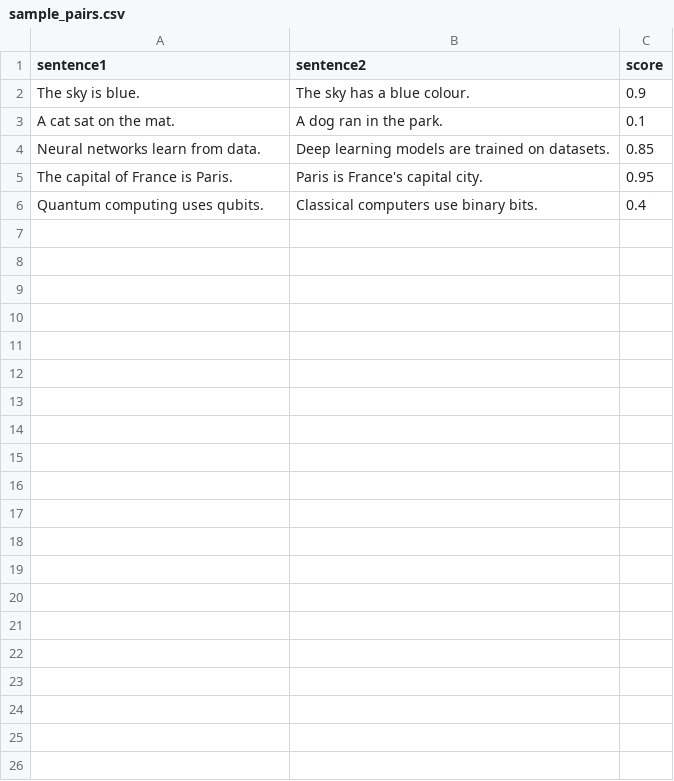
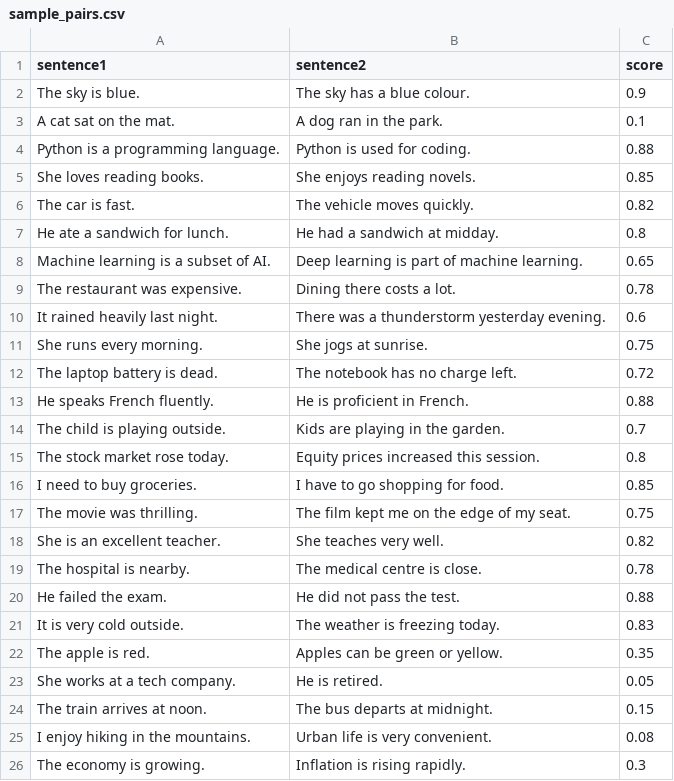
Before and after one commit to ashish993/Optimizing-LLMs-In-Practice, a CSV file: data/sample_pairs.csv, drawn as a sheet.

Commit message:
QA fixes: LICENSE, .gitignore, CONTRIBUTING.md, expand notebooks and data

```diff
--- a/data/sample_pairs.csv
+++ b/data/sample_pairs.csv
@@ -3,4 +3,24 @@ The sky is blue.,The sky has a blue colour.,0.9
 A cat sat on the mat.,A dog ran in the park.,0.1
-Neural networks learn from data.,Deep learning models are trained on datasets.,0.85
-The capital of France is Paris.,Paris is France's capital city.,0.95
-Quantum computing uses qubits.,Classical computers use binary bits.,0.4
+Python is a programming language.,Python is used for coding.,0.88
+She loves reading books.,She enjoys reading novels.,0.85
+The car is fast.,The vehicle moves quickly.,0.82
+He ate a sandwich for lunch.,He had a sandwich at midday.,0.8
+Machine learning is a subset of AI.,Deep learning is part of machine learning.,0.65
+The restaurant was expensive.,Dining there costs a lot.,0.78
+It rained heavily last night.,There was a thunderstorm yesterday evening.,0.6
+She runs every morning.,She jogs at sunrise.,0.75
+The laptop battery is dead.,The notebook has no charge left.,0.72
+He speaks French fluently.,He is proficient in French.,0.88
+The child is playing outside.,Kids are playing in the garden.,0.7
+The stock market rose today.,Equity prices increased this session.,0.8
+I need to buy groceries.,I have to go shopping for food.,0.85
+The movie was thrilling.,The film kept me on the edge of my seat.,0.75
+She is an excellent teacher.,She teaches very well.,0.82
+The hospital is nearby.,The medical centre is close.,0.78
+He failed the exam.,He did not pass the test.,0.88
+It is very cold outside.,The weather is freezing today.,0.83
+The apple is red.,Apples can be green or yellow.,0.35
+She works at a tech company.,He is retired.,0.05
+The train arrives at noon.,The bus departs at midnight.,0.15
+I enjoy hiking in the mountains.,Urban life is very convenient.,0.08
+The economy is growing.,Inflation is rising rapidly.,0.3
```
Also changed, not shown: 4 other files.
